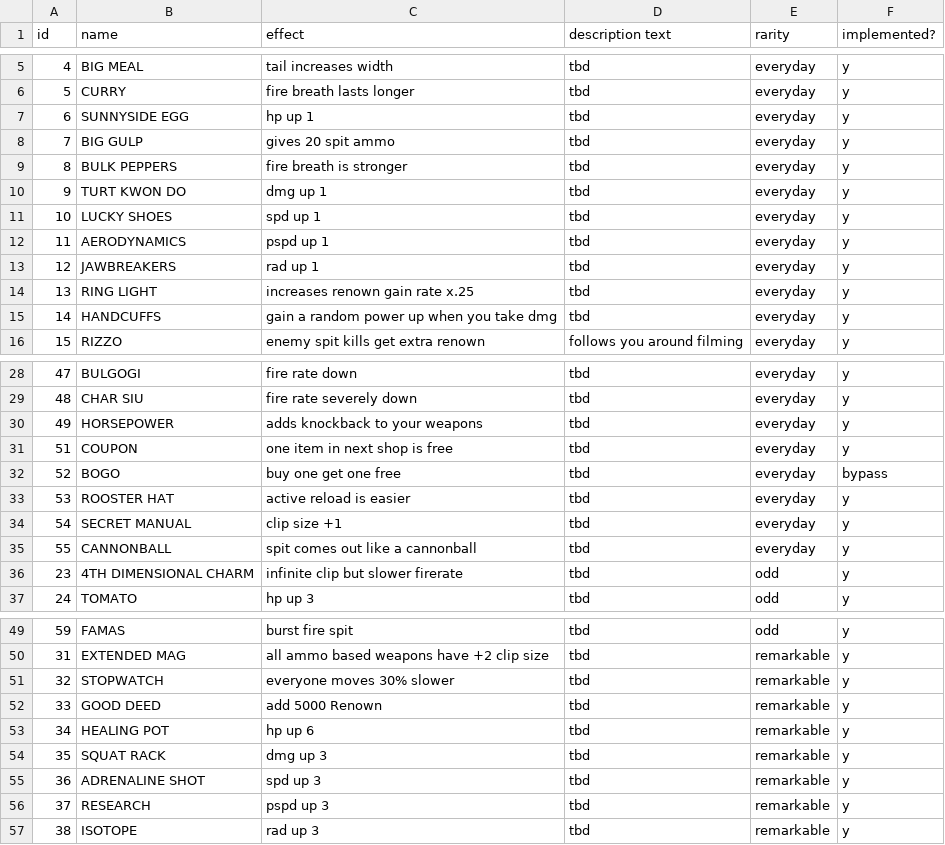
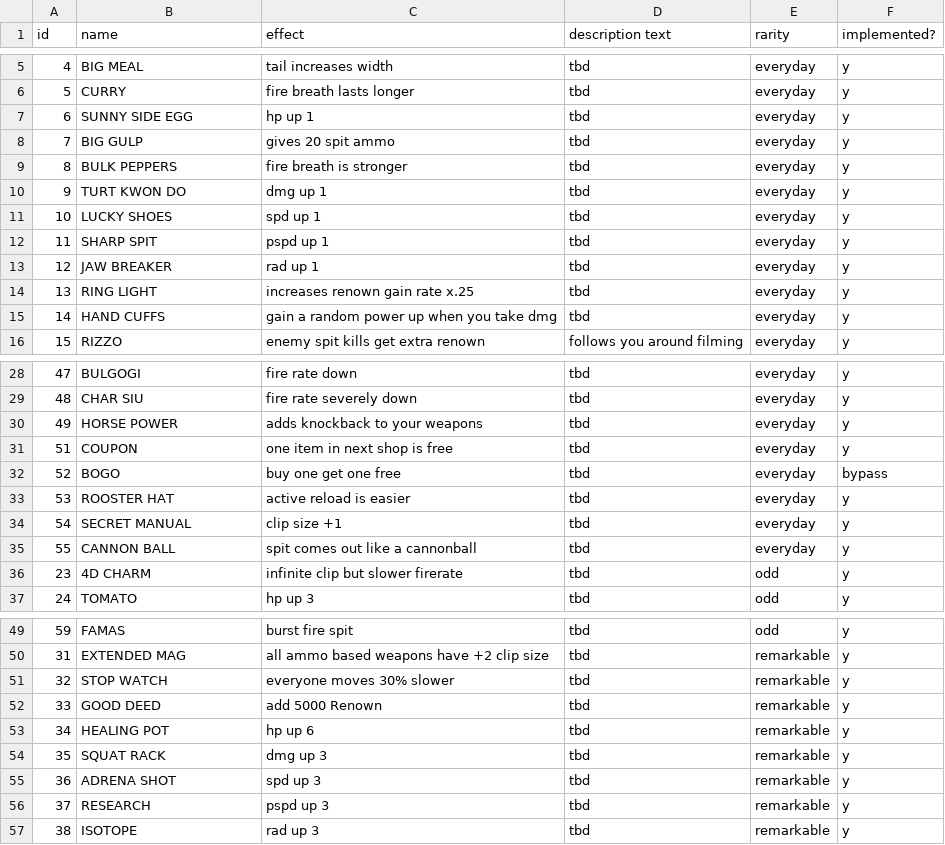
Before and after one commit to jonathanyuen/You-Cannot-Remain, a CSV file: items.csv, drawn as a sheet; only a part is shown, gaps mark what is left out; the diff covers the shown part only.

```diff
--- a/items.csv
+++ b/items.csv
@@ -6,3 +6,3 @@ id,name,effect,description text,rarity,implemented?
 5,CURRY,fire breath lasts longer,tbd,everyday,y
-6,SUNNYSIDE EGG,hp up 1,tbd,everyday,y
+6,SUNNY SIDE EGG,hp up 1,tbd,everyday,y
 7,BIG GULP,gives 20 spit ammo,tbd,everyday,y
@@ -11,6 +11,6 @@ id,name,effect,description text,rarity,implemented?
 10,LUCKY SHOES,spd up 1,tbd,everyday,y
-11,AERODYNAMICS,pspd up 1,tbd,everyday,y
-12,JAWBREAKERS,rad up 1,tbd,everyday,y
+11,SHARP SPIT,pspd up 1,tbd,everyday,y
+12,JAW BREAKER,rad up 1,tbd,everyday,y
 13,RING LIGHT,increases renown gain rate x.25,tbd,everyday,y
-14,HANDCUFFS,gain a random power up when you take dmg,tbd,everyday,y
+14,HAND CUFFS,gain a random power up when you take dmg,tbd,everyday,y
 15,RIZZO,enemy spit kills get extra renown,follows you around filming,everyday,y
@@ -29,3 +29,3 @@ id,name,effect,description text,rarity,implemented?
 48,CHAR SIU,fire rate severely down,tbd,everyday,y
-49,HORSEPOWER,adds knockback to your weapons,tbd,everyday,y
+49,HORSE POWER,adds knockback to your weapons,tbd,everyday,y
 51,COUPON,one item in next shop is free,tbd,everyday,y
@@ -34,4 +34,4 @@ id,name,effect,description text,rarity,implemented?
 54,SECRET MANUAL,clip size +1,tbd,everyday,y
-55,CANNONBALL,spit comes out like a cannonball,tbd,everyday,y
-23,4TH DIMENSIONAL CHARM,infinite clip but slower firerate,tbd,odd,y
+55,CANNON BALL,spit comes out like a cannonball,tbd,everyday,y
+23,4D CHARM,infinite clip but slower firerate,tbd,odd,y
 24,TOMATO,hp up 3,tbd,odd,y
@@ -50,3 +50,3 @@ id,name,effect,description text,rarity,implemented?
 31,EXTENDED MAG,all ammo based weapons have +2 clip size,tbd,remarkable,y
-32,STOPWATCH,everyone moves 30% slower,tbd,remarkable,y
+32,STOP WATCH,everyone moves 30% slower,tbd,remarkable,y
 33,GOOD DEED,add 5000 Renown,tbd,remarkable,y
@@ -54,3 +54,3 @@ id,name,effect,description text,rarity,implemented?
 35,SQUAT RACK,dmg up 3,tbd,remarkable,y
-36,ADRENALINE SHOT,spd up 3,tbd,remarkable,y
+36,ADRENA SHOT,spd up 3,tbd,remarkable,y
 37,RESEARCH,pspd up 3,tbd,remarkable,y
```
Also changed, not shown: 2 edited cells elsewhere in this file, 12 other files.
